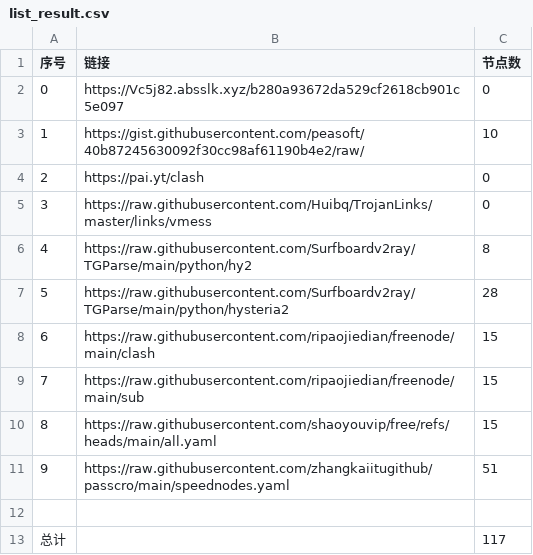
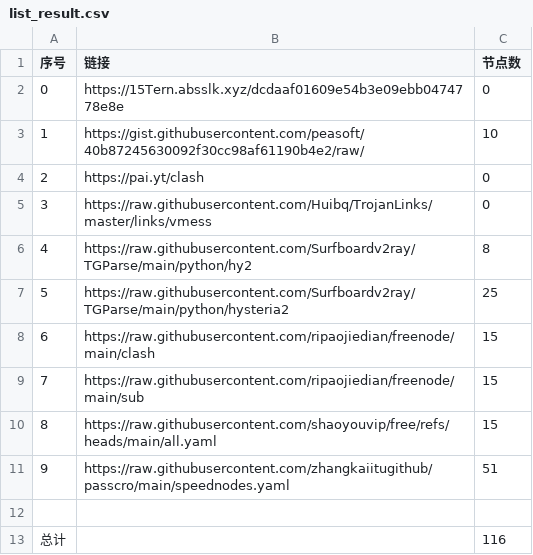
Before and after one commit to le45tx1m/peasoft, a CSV file: list_result.csv, drawn as a sheet.

```diff
--- a/list_result.csv
+++ b/list_result.csv
@@ -1,3 +1,3 @@
 序号,链接,节点数
-0,https://Vc5j82.absslk.xyz/b280a93672da529cf2618cb901c5e097,0
+0,https://15Tern.absslk.xyz/dcdaaf01609e54b3e09ebb0474778e8e,0
 1,https://gist.githubusercontent.com/peasoft/40b87245630092f30cc98af61190b4e2/raw/,10
@@ -6,3 +6,3 @@
 4,https://raw.githubusercontent.com/Surfboardv2ray/TGParse/main/python/hy2,8
-5,https://raw.githubusercontent.com/Surfboardv2ray/TGParse/main/python/hysteria2,28
+5,https://raw.githubusercontent.com/Surfboardv2ray/TGParse/main/python/hysteria2,25
 6,https://raw.githubusercontent.com/ripaojiedian/freenode/main/clash,15
@@ -12,2 +12,2 @@
 
-总计,,117
+总计,,116
```
Also changed, not shown: 7 other files.
